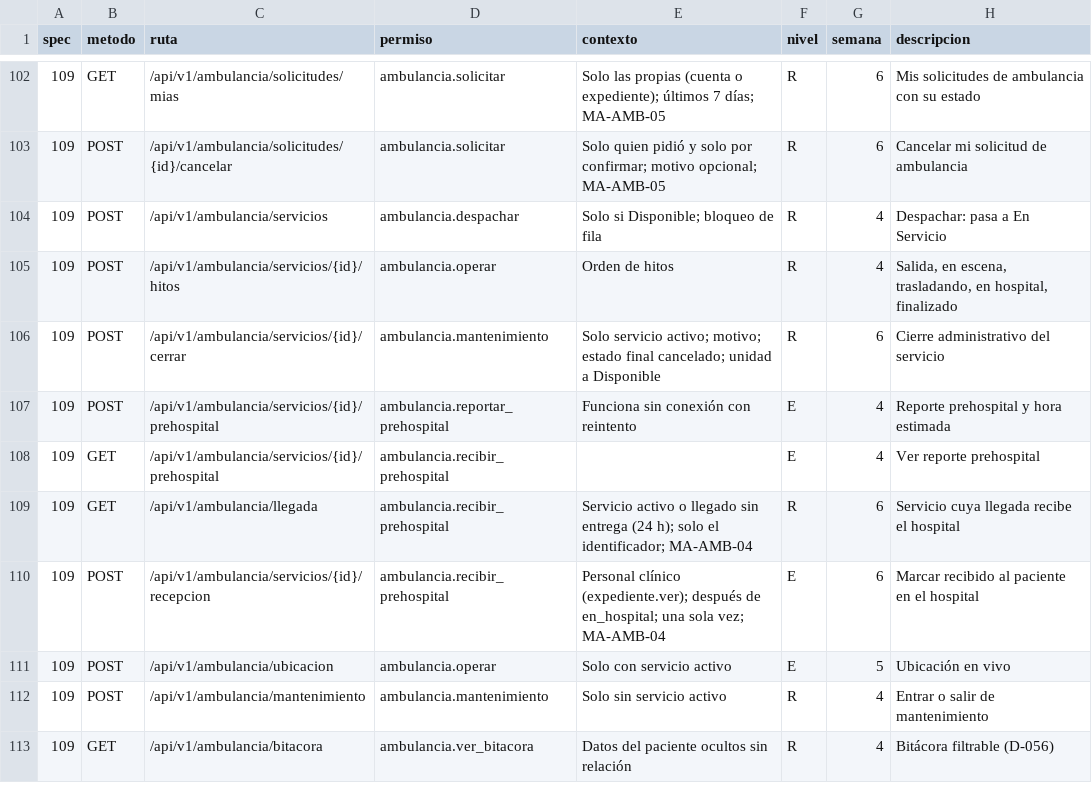
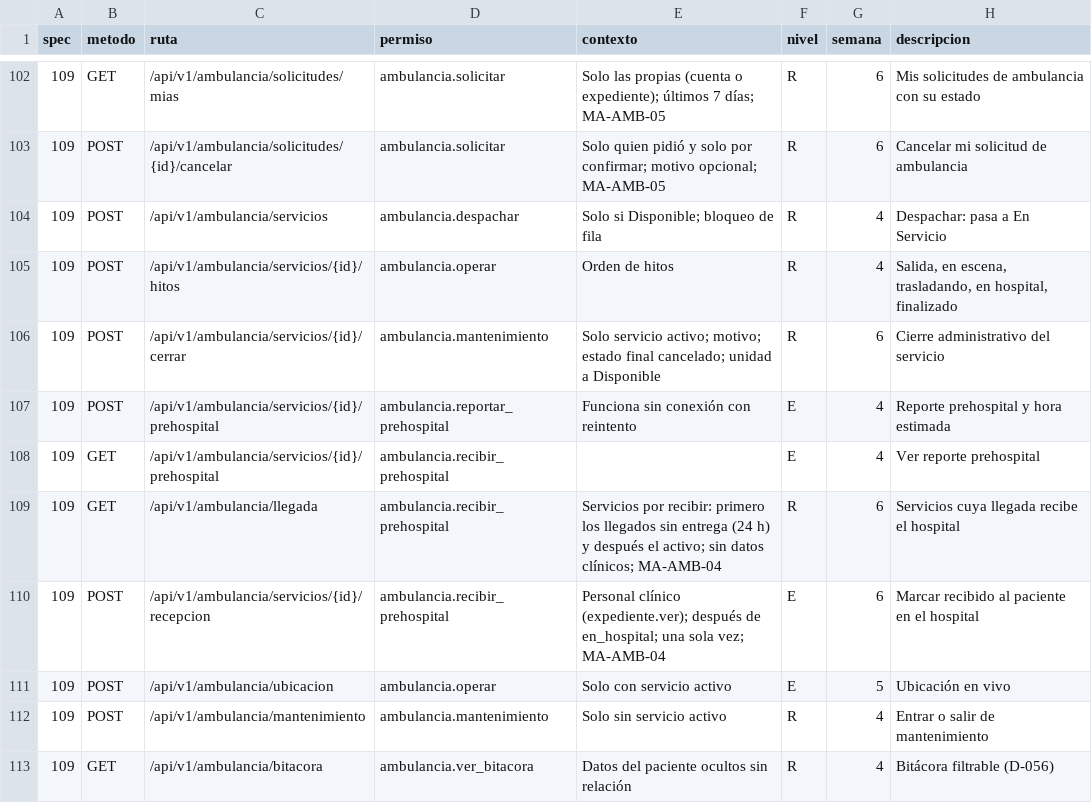
Before and after one commit to jojosenthusiast/Gestion_hospitalaria_universitaria_Climesa, a CSV file: docs/arquitectura/datos/endpoints.csv, drawn as a sheet; only a part is shown, gaps mark what is left out.

Commit message:
fix(ambulance): arrival list, receiving-area clinical context, optional crew fallback and milestone time checks

```diff
--- a/docs/arquitectura/datos/endpoints.csv
+++ b/docs/arquitectura/datos/endpoints.csv
@@ -108,3 +108,3 @@ spec,metodo,ruta,permiso,contexto,nivel,semana,descripcion
 109,GET,/api/v1/ambulancia/servicios/{id}/prehospital,ambulancia.recibir_prehospital,,E,4,Ver reporte prehospital
-109,GET,/api/v1/ambulancia/llegada,ambulancia.recibir_prehospital,Servicio activo o llegado sin entrega (24 h); solo el identificador; MA-AMB-04,R,6,Servicio cuya llegada recibe el hospital
+109,GET,/api/v1/ambulancia/llegada,ambulancia.recibir_prehospital,Servicios por recibir: primero los llegados sin entrega (24 h) y después el activo; sin datos clínicos; MA-AMB-04,R,6,Servicios cuya llegada recibe el hospital
 109,POST,/api/v1/ambulancia/servicios/{id}/recepcion,ambulancia.recibir_prehospital,Personal clínico (expediente.ver); después de en_hospital; una sola vez; MA-AMB-04,E,6,Marcar recibido al paciente en el hospital
```
Also changed, not shown: 13 other files.
